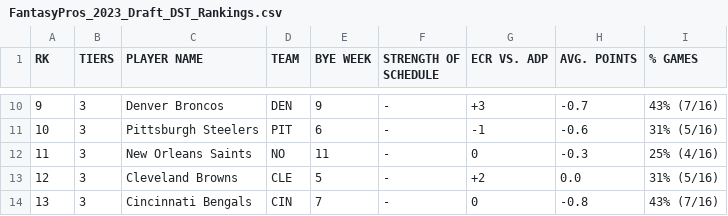
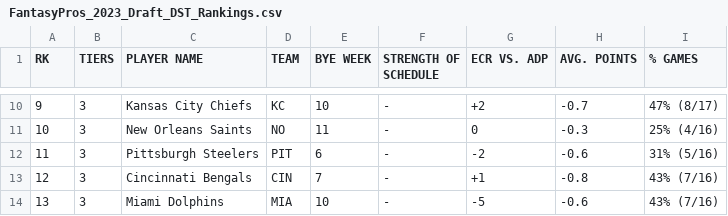
Before and after one commit to DarPerry/ff-draft-assistant, a CSV file: server/FantasyPros_2023_Draft_DST_Rankings.csv, drawn as a sheet; only a part is shown, gaps mark what is left out; the diff covers the shown part only.

```diff
--- a/server/FantasyPros_2023_Draft_DST_Rankings.csv
+++ b/server/FantasyPros_2023_Draft_DST_Rankings.csv
@@ -10,5 +10,5 @@
-"9",3,"Denver Broncos",DEN,"9","-","+3","-0.7","43% (7/16)"
-"10",3,"Pittsburgh Steelers",PIT,"6","-","-1","-0.6","31% (5/16)"
-"11",3,"New Orleans Saints",NO,"11","-","0","-0.3","25% (4/16)"
-"12",3,"Cleveland Browns",CLE,"5","-","+2","0.0","31% (5/16)"
-"13",3,"Cincinnati Bengals",CIN,"7","-","0","-0.8","43% (7/16)"
+"9",3,"Kansas City Chiefs",KC,"10","-","+2","-0.7","47% (8/17)"
+"10",3,"New Orleans Saints",NO,"11","-","0","-0.3","25% (4/16)"
+"11",3,"Pittsburgh Steelers",PIT,"6","-","-2","-0.6","31% (5/16)"
+"12",3,"Cincinnati Bengals",CIN,"7","-","+1","-0.8","43% (7/16)"
+"13",3,"Miami Dolphins",MIA,"10","-","-5","-0.6","43% (7/16)"
```
Also changed, not shown: 102 edited cells elsewhere in this file, server/FantasyPros_2023_Draft_K_Rankings.csv, server/FantasyPros_2023_Draft_QB_Rankings.csv, 13 other files.
